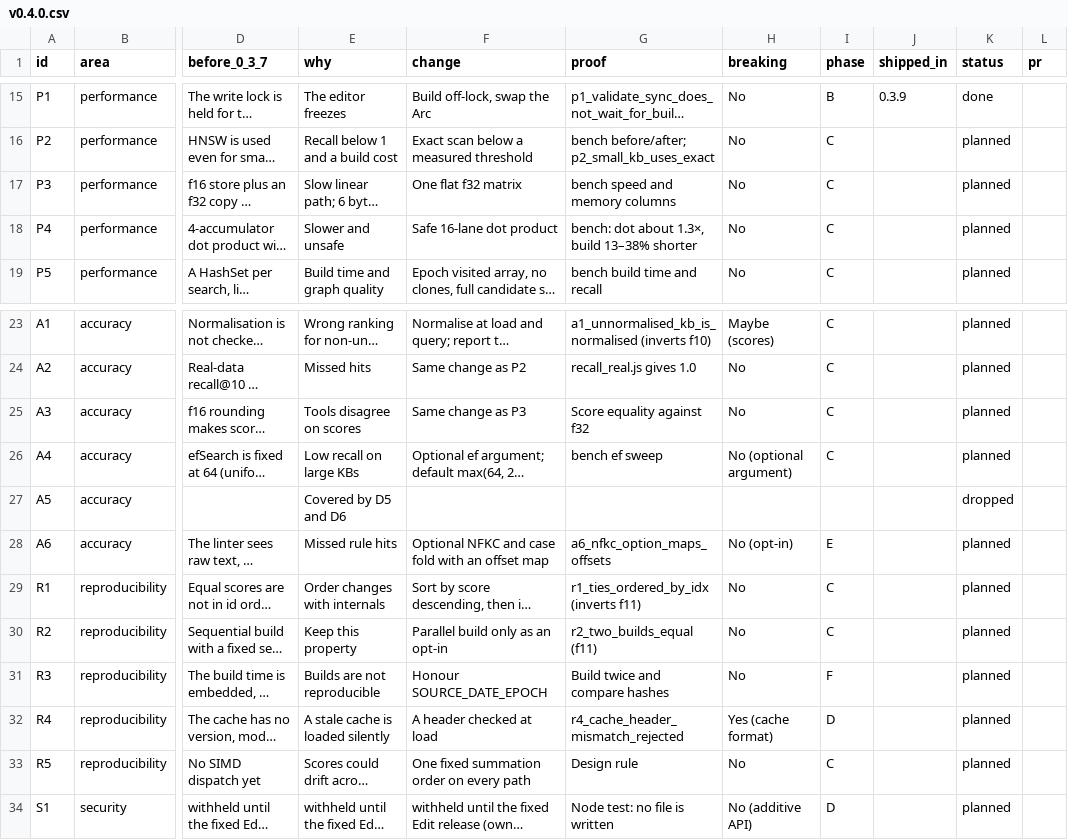
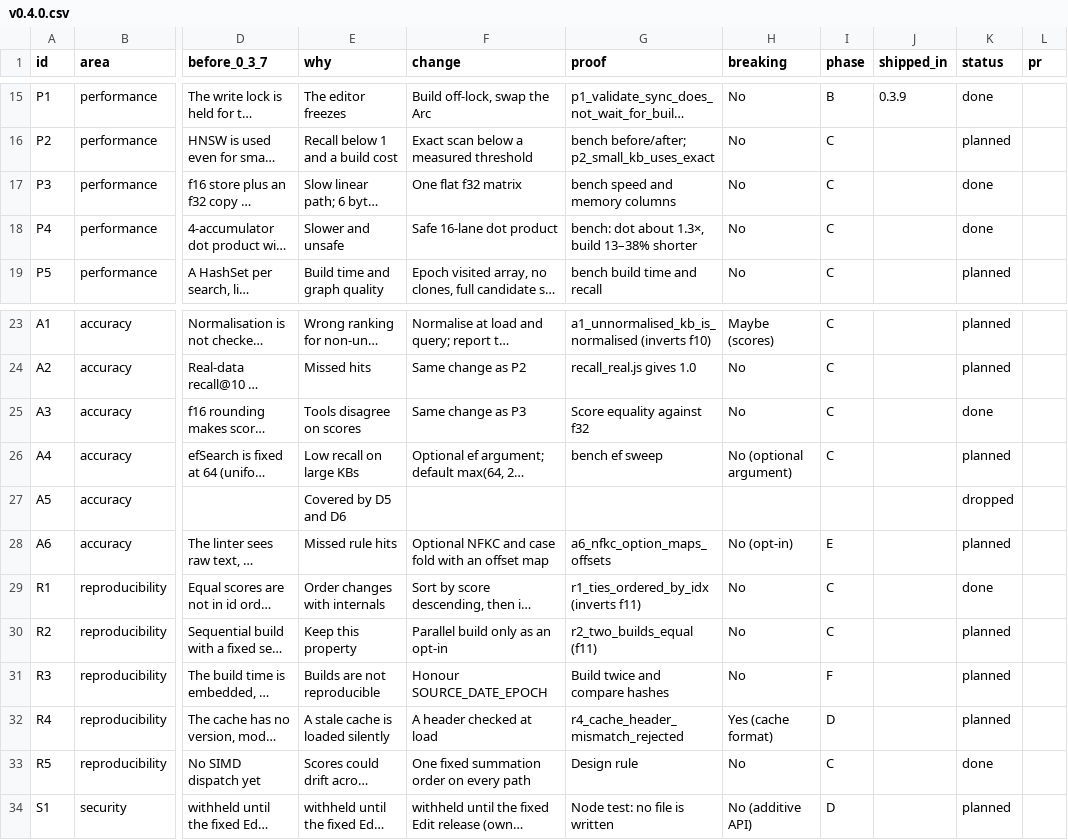
Before and after one commit to vect-organization/vect-or-engine, a CSV file: docs/changes/v0.4.0.csv, drawn as a sheet; only a part is shown, gaps mark what is left out; long unchanged cells end in …; the diff names each change by its address in the sheet, - before the commit and + after, or states it on an @@ line.

```diff
--- a/docs/changes/v0.4.0.csv
+++ b/docs/changes/v0.4.0.csv
-K17:K18 (status): planned
+K17:K18 (status): done
-K25 (status): planned
+K25 (status): done
-K29 (status): planned
+K29 (status): done
-K33 (status): planned
+K33 (status): done
```
Also changed, not shown: 6 other files.
